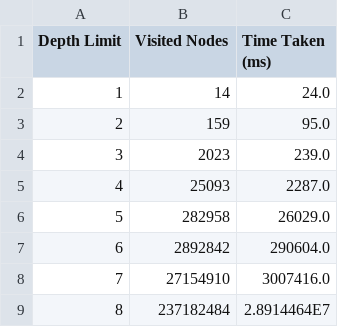
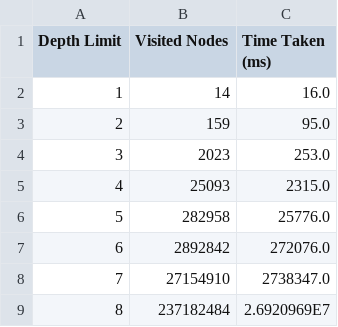
Before and after one commit to sgware/sabre-tree-vs-graph, a CSV file: output/aladdinGraphTest.csv, drawn as a sheet.

```diff
--- a/output/aladdinGraphTest.csv
+++ b/output/aladdinGraphTest.csv
@@ -1,9 +1,9 @@
 "Depth Limit","Visited Nodes","Time Taken (ms)"
-"1","14","24.0"
+"1","14","16.0"
 "2","159","95.0"
-"3","2023","239.0"
-"4","25093","2287.0"
-"5","282958","26029.0"
-"6","2892842","290604.0"
-"7","27154910","3007416.0"
-"8","237182484","2.8914464E7"
+"3","2023","253.0"
+"4","25093","2315.0"
+"5","282958","25776.0"
+"6","2892842","272076.0"
+"7","27154910","2738347.0"
+"8","237182484","2.6920969E7"
```
Also changed, not shown: output/basketballGraphTest.csv, output/fantasyGraphTest.csv, 15 other files.
